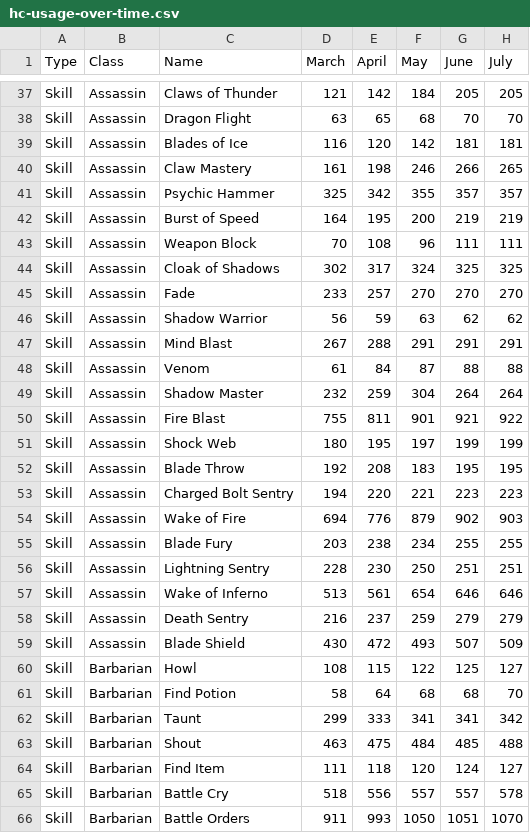
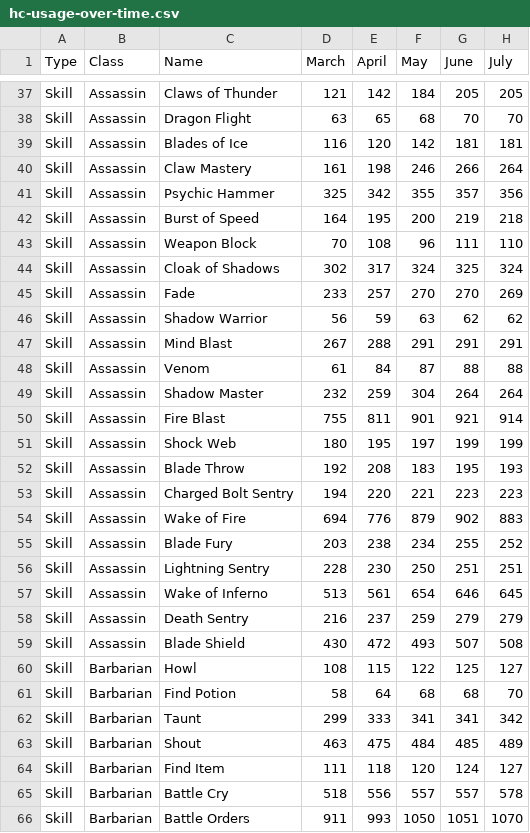
Before and after one commit to GreenDude120/builds_data, a CSV file: hc-usage-over-time.csv, drawn as a sheet; only a part is shown, gaps mark what is left out; the diff covers the shown part only.

```diff
--- a/hc-usage-over-time.csv
+++ b/hc-usage-over-time.csv
@@ -39,8 +39,8 @@ Skill,Assassin,Dragon Flight,63,65,68,70,70
 Skill,Assassin,Blades of Ice,116,120,142,181,181
-Skill,Assassin,Claw Mastery,161,198,246,266,265
-Skill,Assassin,Psychic Hammer,325,342,355,357,357
-Skill,Assassin,Burst of Speed,164,195,200,219,219
-Skill,Assassin,Weapon Block,70,108,96,111,111
-Skill,Assassin,Cloak of Shadows,302,317,324,325,325
-Skill,Assassin,Fade,233,257,270,270,270
+Skill,Assassin,Claw Mastery,161,198,246,266,264
+Skill,Assassin,Psychic Hammer,325,342,355,357,356
+Skill,Assassin,Burst of Speed,164,195,200,219,218
+Skill,Assassin,Weapon Block,70,108,96,111,110
+Skill,Assassin,Cloak of Shadows,302,317,324,325,324
+Skill,Assassin,Fade,233,257,270,270,269
 Skill,Assassin,Shadow Warrior,56,59,63,62,62
@@ -49,12 +49,12 @@ Skill,Assassin,Venom,61,84,87,88,88
 Skill,Assassin,Shadow Master,232,259,304,264,264
-Skill,Assassin,Fire Blast,755,811,901,921,922
+Skill,Assassin,Fire Blast,755,811,901,921,914
 Skill,Assassin,Shock Web,180,195,197,199,199
-Skill,Assassin,Blade Throw,192,208,183,195,195
+Skill,Assassin,Blade Throw,192,208,183,195,193
 Skill,Assassin,Charged Bolt Sentry,194,220,221,223,223
-Skill,Assassin,Wake of Fire,694,776,879,902,903
-Skill,Assassin,Blade Fury,203,238,234,255,255
+Skill,Assassin,Wake of Fire,694,776,879,902,883
+Skill,Assassin,Blade Fury,203,238,234,255,252
 Skill,Assassin,Lightning Sentry,228,230,250,251,251
-Skill,Assassin,Wake of Inferno,513,561,654,646,646
+Skill,Assassin,Wake of Inferno,513,561,654,646,645
 Skill,Assassin,Death Sentry,216,237,259,279,279
-Skill,Assassin,Blade Shield,430,472,493,507,509
+Skill,Assassin,Blade Shield,430,472,493,507,508
 Skill,Barbarian,Howl,108,115,122,125,127
@@ -62,3 +62,3 @@ Skill,Barbarian,Find Potion,58,64,68,68,70
 Skill,Barbarian,Taunt,299,333,341,341,342
-Skill,Barbarian,Shout,463,475,484,485,488
+Skill,Barbarian,Shout,463,475,484,485,489
 Skill,Barbarian,Find Item,111,118,120,124,127
```
Also changed, not shown: 22 edited cells elsewhere in this file, sc-usage-over-time.csv, 43 other files.
